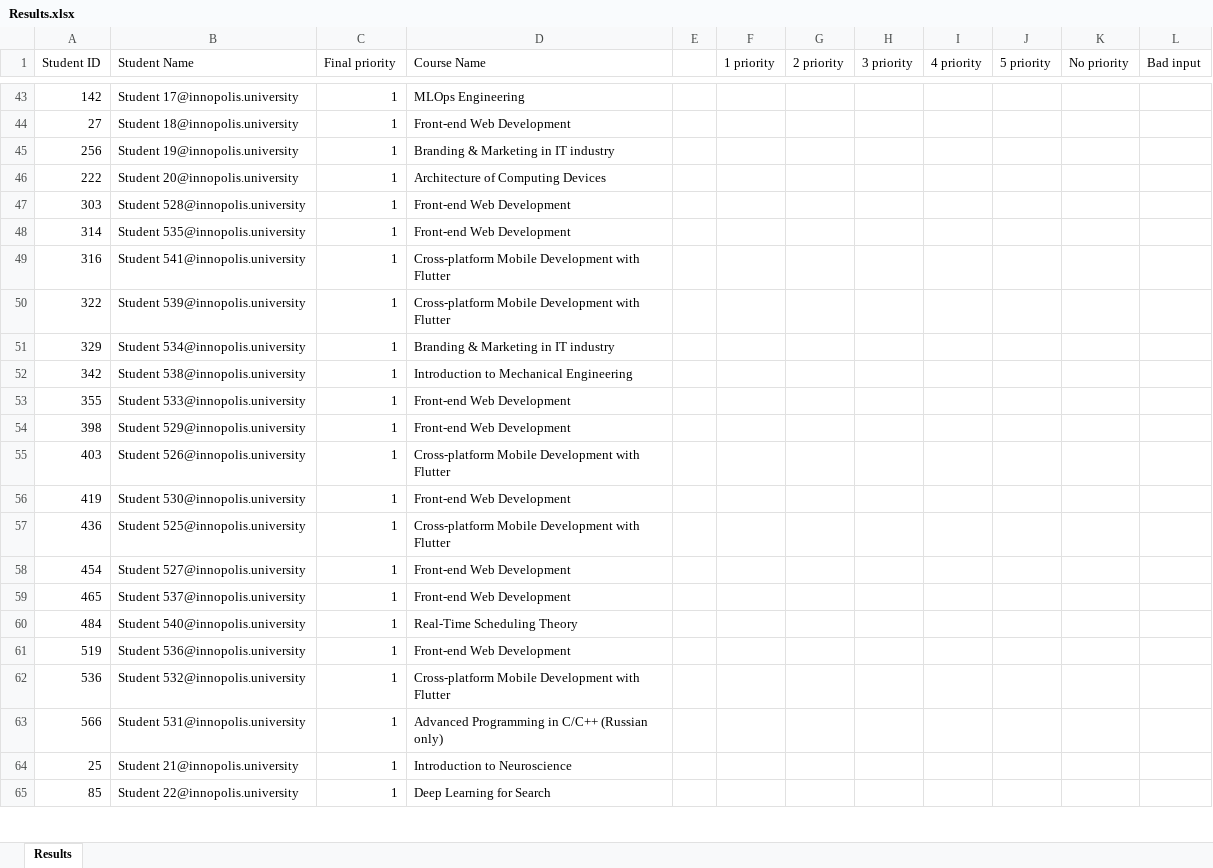
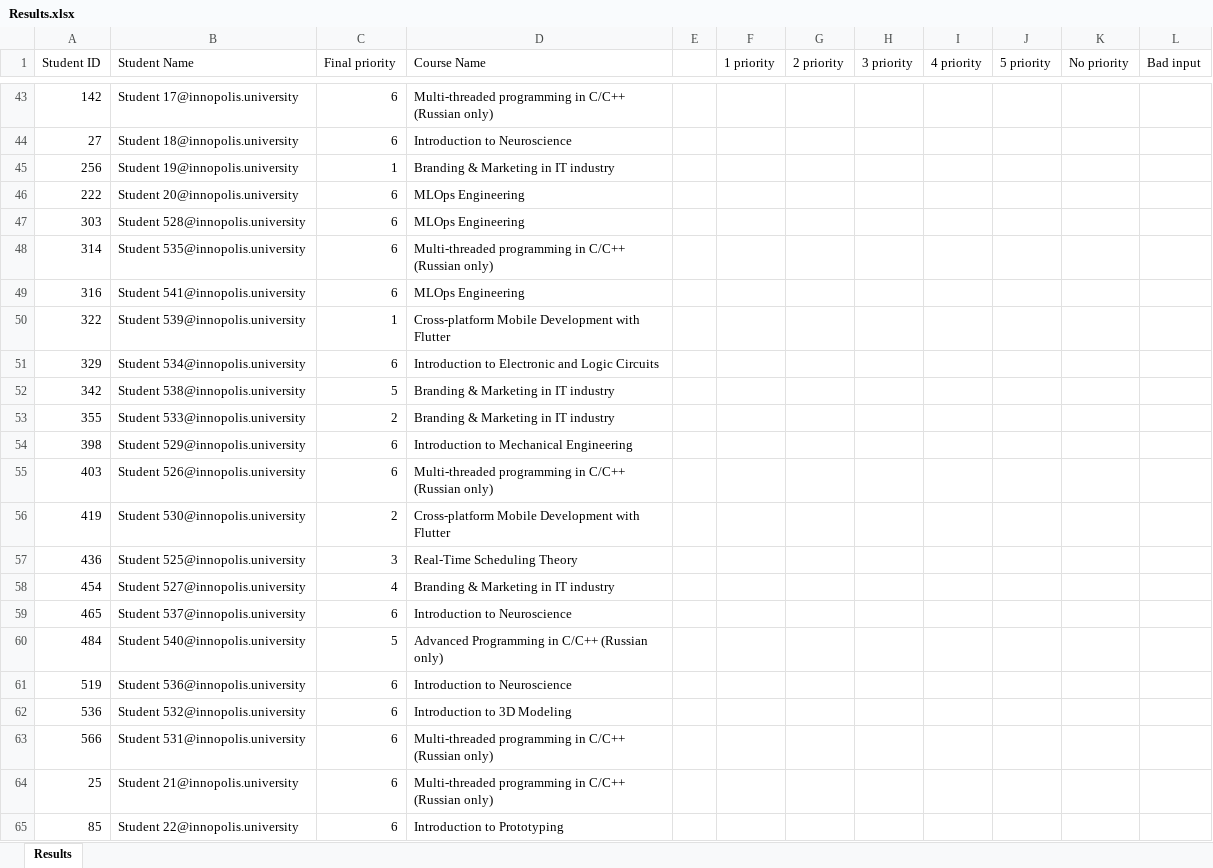
Before and after one commit to quintet-sdr/elect-gen-core, an Excel workbook: Results.xlsx, sheet Results, drawn as a sheet; only a part is shown, gaps mark what is left out; values as stored, in another font and other column widths than the file's, no borders; the diff covers the shown part only; the diff names each change by its address in the sheet, - before the commit and + after, or states it on an @@ line.

```diff
--- a/Results.xlsx (sheet Results)
+++ b/Results.xlsx (sheet Results)
-C43:C44 (Final priority): 1
+C43:C44 (Final priority): 6
-D43 (Course Name): MLOps Engineering
+D43 (Course Name): Multi-threaded programming in C/C++ (Russian only)
-D44 (Course Name): Front-end Web Development
+D44 (Course Name): Introduction to Neuroscience
-C46:C49 (Final priority): 1
+C46:C49 (Final priority): 6
-D46 (Course Name): Architecture of Computing Devices
+D46 (Course Name): MLOps Engineering
-D47 (Course Name): Front-end Web Development
+D47 (Course Name): MLOps Engineering
-D48 (Course Name): Front-end Web Development
+D48 (Course Name): Multi-threaded programming in C/C++ (Russian only)
-D49 (Course Name): Cross-platform Mobile Development with Flutter
+D49 (Course Name): MLOps Engineering
-C51 (Final priority): 1
+C51 (Final priority): 6
-D51 (Course Name): Branding & Marketing in IT industry
+D51 (Course Name): Introduction to Electronic and Logic Circuits
-C52 (Final priority): 1
+C52 (Final priority): 5
-D52 (Course Name): Introduction to Mechanical Engineering
+D52 (Course Name): Branding & Marketing in IT industry
-C53 (Final priority): 1
+C53 (Final priority): 2
-D53 (Course Name): Front-end Web Development
+D53 (Course Name): Branding & Marketing in IT industry
-C54:C55 (Final priority): 1
+C54:C55 (Final priority): 6
-D54 (Course Name): Front-end Web Development
+D54 (Course Name): Introduction to Mechanical Engineering
-D55 (Course Name): Cross-platform Mobile Development with Flutter
+D55 (Course Name): Multi-threaded programming in C/C++ (Russian only)
-C56 (Final priority): 1
+C56 (Final priority): 2
-D56 (Course Name): Front-end Web Development
+D56 (Course Name): Cross-platform Mobile Development with Flutter
-C57 (Final priority): 1
+C57 (Final priority): 3
-D57 (Course Name): Cross-platform Mobile Development with Flutter
+D57 (Course Name): Real-Time Scheduling Theory
-C58 (Final priority): 1
+C58 (Final priority): 4
-D58 (Course Name): Front-end Web Development
+D58 (Course Name): Branding & Marketing in IT industry
-C59 (Final priority): 1
+C59 (Final priority): 6
-D59 (Course Name): Front-end Web Development
+D59 (Course Name): Introduction to Neuroscience
-C60 (Final priority): 1
+C60 (Final priority): 5
-D60 (Course Name): Real-Time Scheduling Theory
+D60 (Course Name): Advanced Programming in C/C++ (Russian only)
-C61:C65 (Final priority): 1
+C61:C65 (Final priority): 6
-D61 (Course Name): Front-end Web Development
+D61 (Course Name): Introduction to Neuroscience
-D62 (Course Name): Cross-platform Mobile Development with Flutter
+D62 (Course Name): Introduction to 3D Modeling
-D63 (Course Name): Advanced Programming in C/C++…
+D63 (Course Name): Multi-threaded programming in C/C++…
-D64 (Course Name): Introduction to Neuroscience
+D64 (Course Name): Multi-threaded programming in C/C++ (Russian only)
-D65 (Course Name): Deep Learning for Search
+D65 (Course Name): Introduction to Prototyping
```
Also changed, not shown: 1035 edited cells elsewhere in this sheet, 3 other files.
